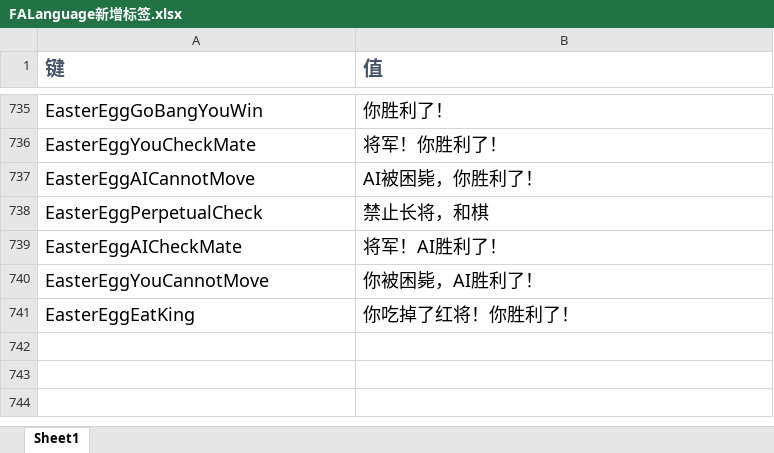
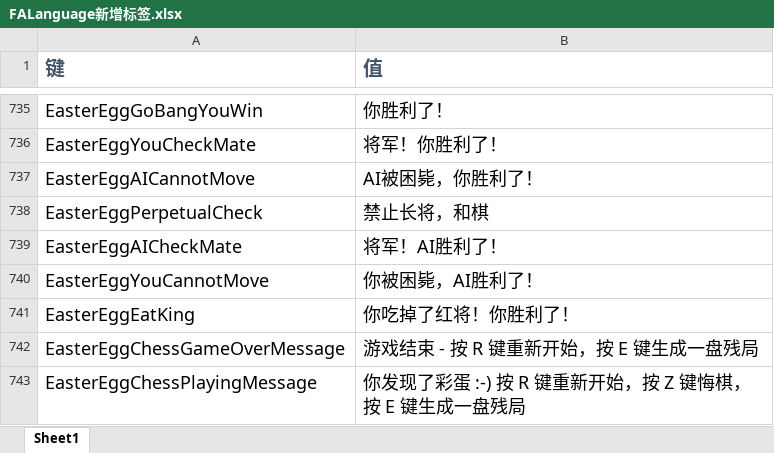
Before and after one commit to handama/FA2sp, an Excel workbook: Supplementary/文档/FALanguage新增标签.xlsx, sheet Sheet1, drawn as a sheet; only a part is shown, gaps mark what is left out; values as stored, in another font and other column widths than the file's, no borders; the diff names each change by its address in the sheet, - before the commit and + after, or states it on an @@ line.

Commit message:
update chess end game

```diff
--- a/Supplementary/文档/FALanguage新增标签.xlsx (sheet Sheet1)
+++ b/Supplementary/文档/FALanguage新增标签.xlsx (sheet Sheet1)
+row 742: EasterEggChessGameOverMessage | 游戏结束 - 按 R 键重新开始，按 E 键生成一盘残局
+row 743: EasterEggChessPlayingMessage | 你发现了彩蛋 :-) 按 R 键重新开始，按 Z 键悔棋，按 E 键生成一盘残局
```
Also changed, not shown: 8 other files.
